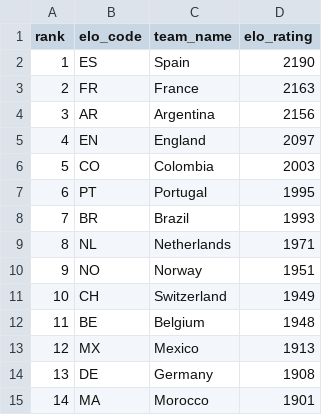
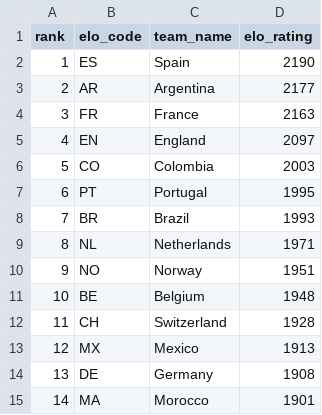
Before and after one commit to jamoji-ai/world-cup-predictor-pro, a CSV file: data/raw/elo_ratings.csv, drawn as a sheet; only a part is shown.

```diff
--- a/data/raw/elo_ratings.csv
+++ b/data/raw/elo_ratings.csv
@@ -2,4 +2,4 @@ rank,elo_code,team_name,elo_rating
 1,ES,Spain,2190
-2,FR,France,2163
-3,AR,Argentina,2156
+2,AR,Argentina,2177
+3,FR,France,2163
 4,EN,England,2097
@@ -10,4 +10,4 @@ rank,elo_code,team_name,elo_rating
 9,NO,Norway,1951
-10,CH,Switzerland,1949
-11,BE,Belgium,1948
+10,BE,Belgium,1948
+11,CH,Switzerland,1928
 12,MX,Mexico,1913
```
Also changed, not shown: data/processed/teams_master.csv, data/processed/wpi_scores.csv, 3 other files.
